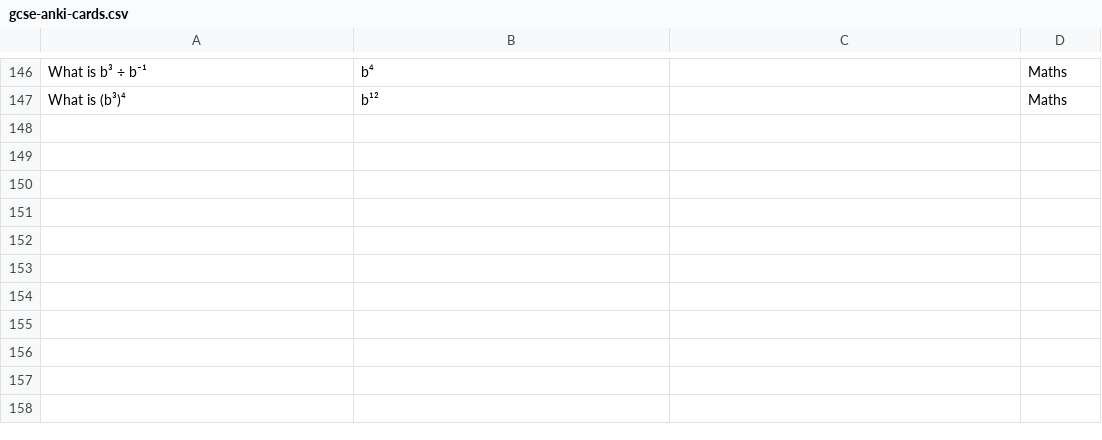
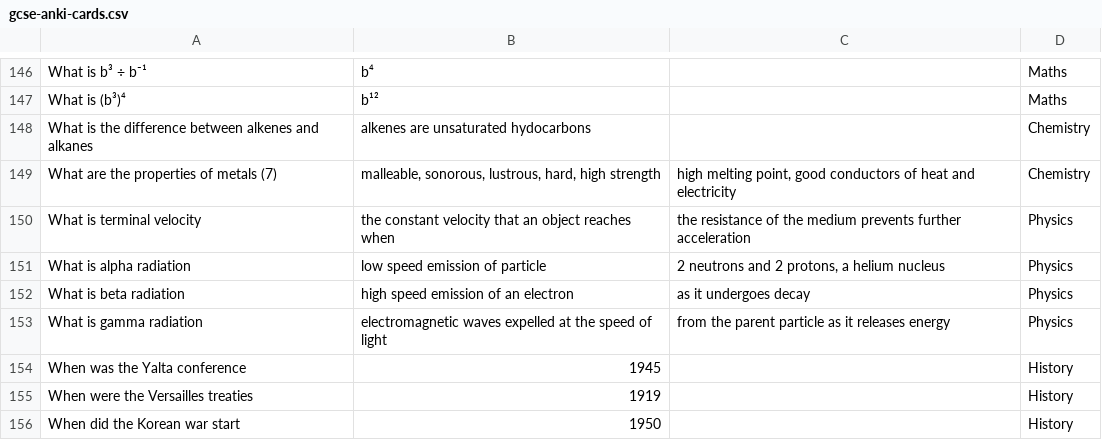
Before and after one commit to bobgreenshields/anki-flashcards, a CSV file: gcse-anki-cards.csv, drawn as a sheet; only a part is shown, gaps mark what is left out.

Commit message:
add more history, physics and chem

```diff
--- a/gcse-anki-cards.csv
+++ b/gcse-anki-cards.csv
@@ -147 +147,10 @@ What is b³ ÷ b⁻¹;b⁴;;Maths
 What is (b³)⁴;b¹²;;Maths
+What is the difference between alkenes and alkanes;alkenes are unsaturated hydocarbons;;Chemistry
+What are the properties of metals (7);malleable, sonorous, lustrous, hard, high strength; high melting point, good conductors of heat and electricity;Chemistry
+What is terminal velocity;the constant velocity that an object reaches when;the resistance of the medium prevents further acceleration;Physics
+What is alpha radiation;low speed emission of particle;2 neutrons and 2 protons, a helium nucleus;Physics
+What is beta radiation;high speed emission of an electron;as it undergoes decay;Physics
+What is gamma radiation;electromagnetic waves expelled at the speed of light;from the parent particle as it releases energy;Physics
+When was the Yalta conference;1945;;History
+When were the Versailles treaties;1919;;History
+When did the Korean war start;1950;;History
```
